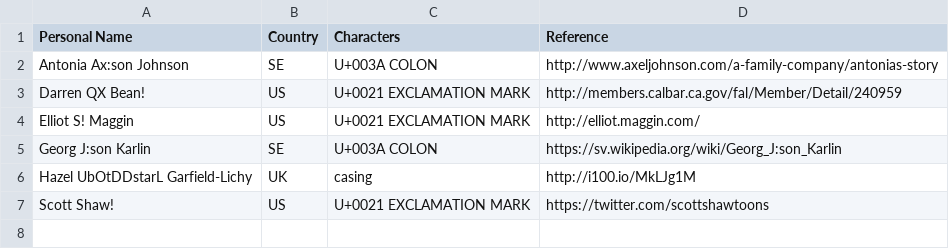
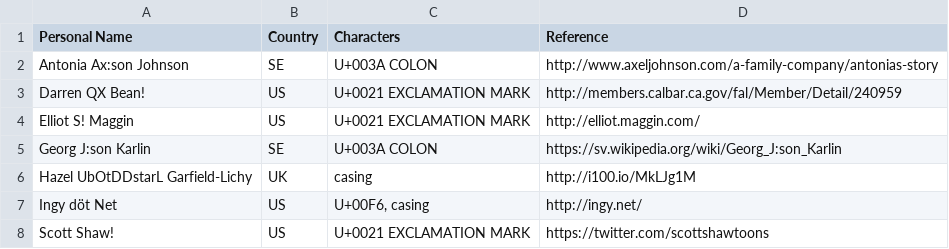
Before and after one commit to patch/i18n-testing, a TSV file: personal-names.tsv, drawn as a sheet.

Commit message:
add @ingy! U+00F6 LATIN SMALL LETTER O WITH DIAERESIS and initial caps

```diff
--- a/personal-names.tsv
+++ b/personal-names.tsv
@@ -6,2 +6,3 @@ Georg J:son Karlin	SE	U+003A COLON	https://sv.wikipedia.org/wiki/Georg_J:son_Kar
 Hazel UbOtDDstarL Garfield-Lichy	UK	casing	http://i100.io/MkLJg1M
+Ingy döt Net	US	U+00F6, casing	http://ingy.net/
 Scott Shaw!	US	U+0021 EXCLAMATION MARK	https://twitter.com/scottshawtoons
```
